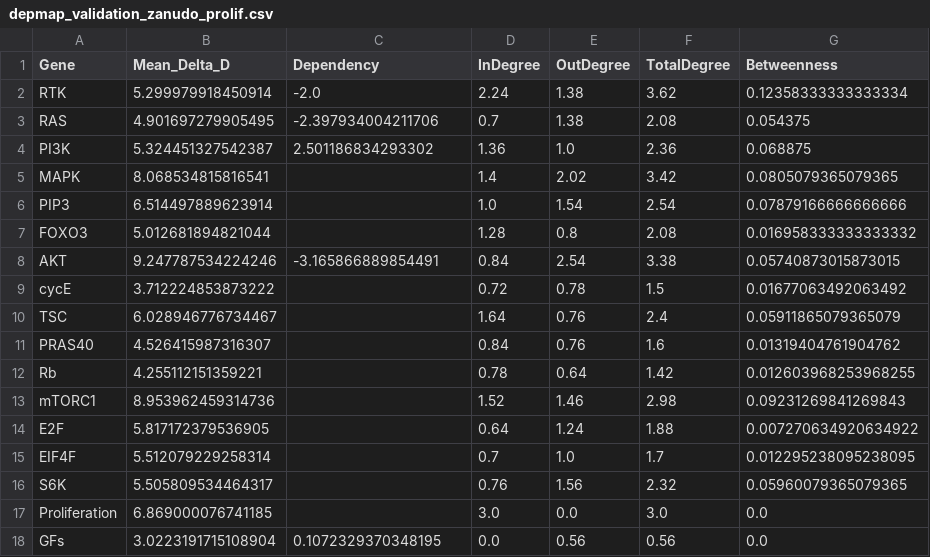
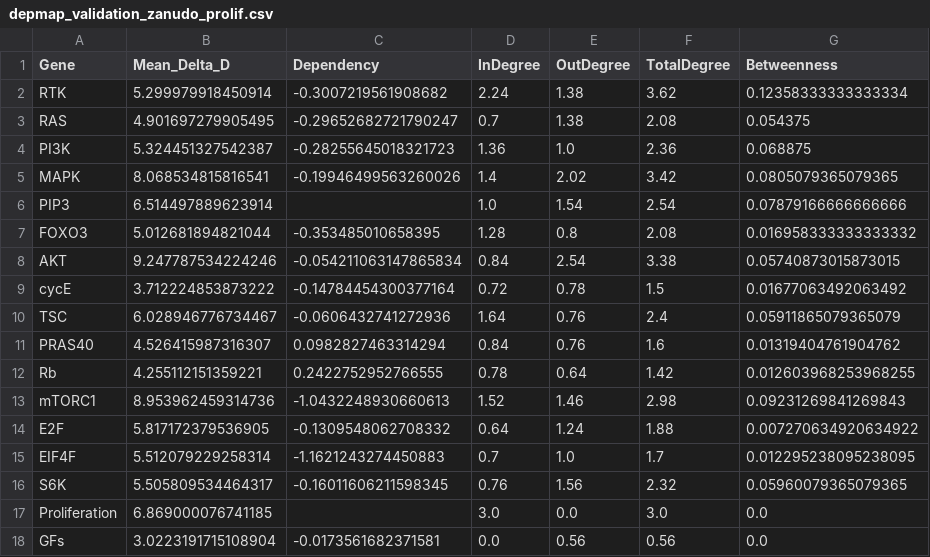
Before and after one commit to albertoHdzE/CausalBool, a CSV file: results/cancer_zanudo_prolif/depmap_validation_zanudo_prolif.csv, drawn as a sheet; only a part is shown; the diff names each change by its address in the sheet, - before the commit and + after, or states it on an @@ line.

Commit message:
Fix DepMap mapping for 17-node scaffold and rerun validation

```diff
--- a/results/cancer_zanudo_prolif/depmap_validation_zanudo_prolif.csv
+++ b/results/cancer_zanudo_prolif/depmap_validation_zanudo_prolif.csv
-C2 (Dependency): -2.0
+C2 (Dependency): -0.3007219561908682
-C3 (Dependency): -2.397934004211706
+C3 (Dependency): -0.29652682721790247
-C4 (Dependency): 2.501186834293302
+C4 (Dependency): -0.28255645018321723
-C5 (Dependency): (empty)
+C5 (Dependency): -0.19946499563260026
-C7 (Dependency): (empty)
+C7 (Dependency): -0.353485010658395
-C8 (Dependency): -3.165866889854491
+C8 (Dependency): -0.054211063147865834
-C9 (Dependency): (empty)
+C9 (Dependency): -0.14784454300377164
-C10 (Dependency): (empty)
+C10 (Dependency): -0.0606432741272936
-C11 (Dependency): (empty)
+C11 (Dependency): 0.0982827463314294
-C12 (Dependency): (empty)
+C12 (Dependency): 0.2422752952766555
-C13 (Dependency): (empty)
+C13 (Dependency): -1.0432248930660613
-C14 (Dependency): (empty)
+C14 (Dependency): -0.1309548062708332
-C15 (Dependency): (empty)
+C15 (Dependency): -1.1621243274450883
-C16 (Dependency): (empty)
+C16 (Dependency): -0.16011606211598345
-C18 (Dependency): 0.1072329370348195
+C18 (Dependency): -0.0173561682371581
```
Also changed, not shown: 7 other files.
